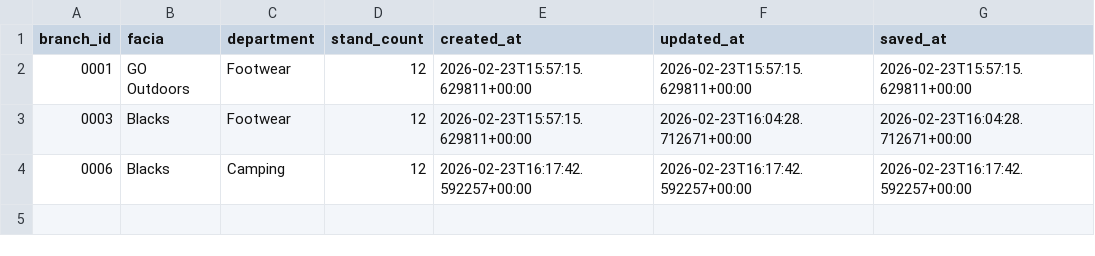
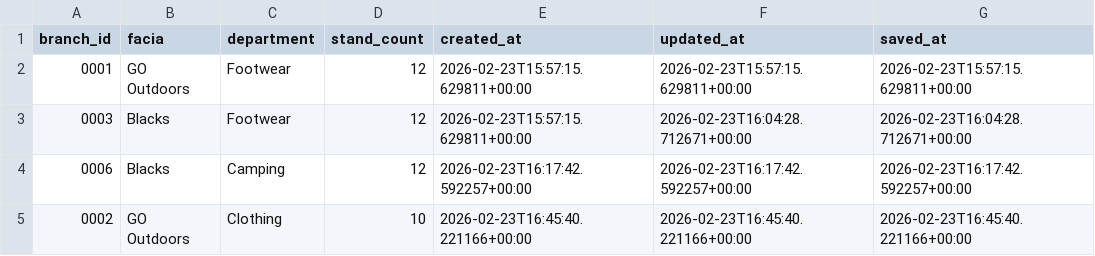
Before and after one commit to aaronleigh97/RangeControlPlatform, a CSV file: data_exports/plans.csv, drawn as a sheet.

```diff
--- a/data_exports/plans.csv
+++ b/data_exports/plans.csv
@@ -4 +4,2 @@ branch_id,facia,department,stand_count,created_at,updated_at,saved_at
 0006,Blacks,Camping,12,2026-02-23T16:17:42.592257+00:00,2026-02-23T16:17:42.592257+00:00,2026-02-23T16:17:42.592257+00:00
+0002,GO Outdoors,Clothing,10,2026-02-23T16:45:40.221166+00:00,2026-02-23T16:45:40.221166+00:00,2026-02-23T16:45:40.221166+00:00
```
Also changed, not shown: data_exports/plan_validations.csv, 2 other files.
